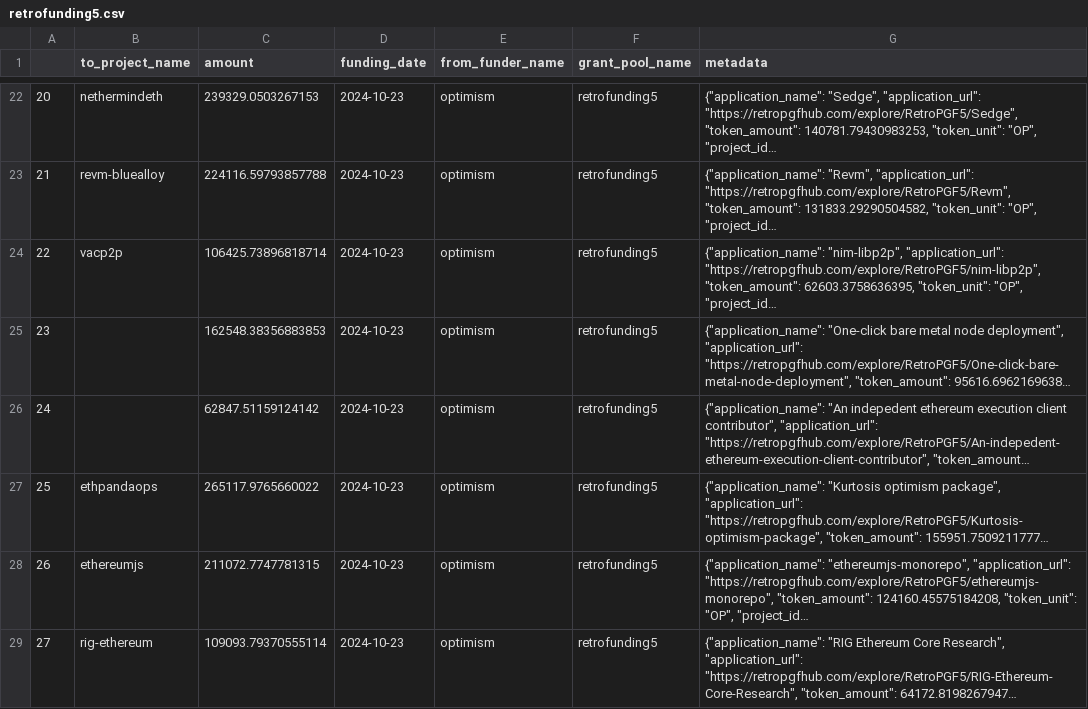
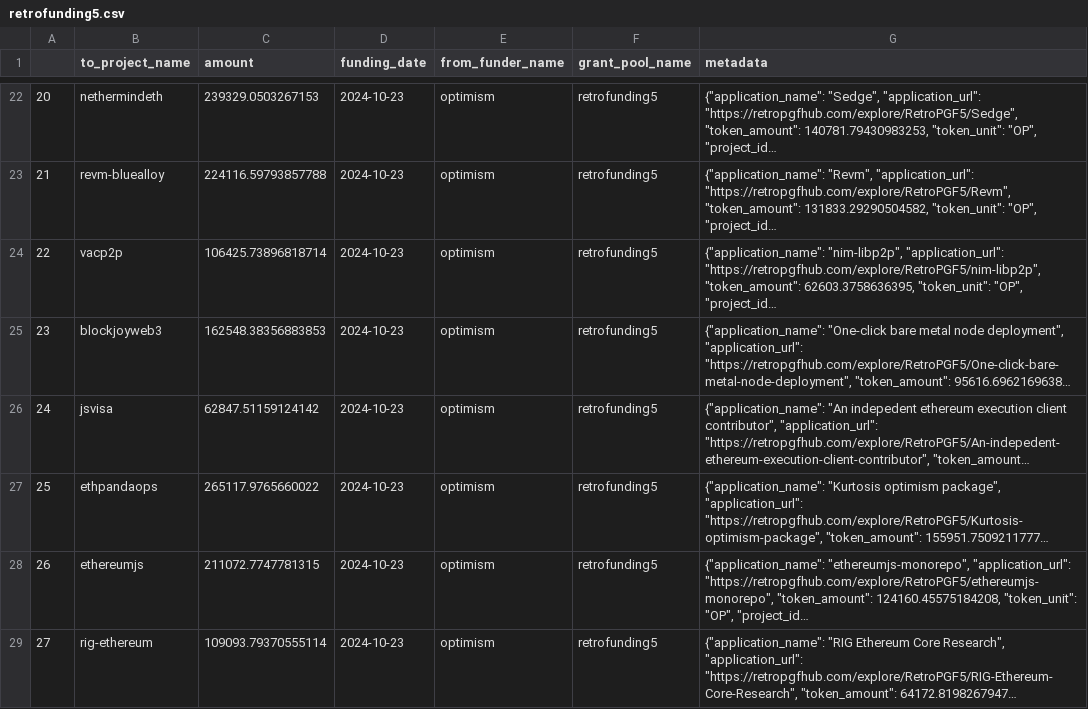
Before and after one commit to opensource-observer/oss-funding, a CSV file: data/funders/optimism/uploads/retrofunding5.csv, drawn as a sheet; only a part is shown, gaps mark what is left out; long unchanged cells end in …; the diff names each change by its address in the sheet, - before the commit and + after, or states it on an @@ line.

Commit message:
Update retrofunding5.csv

```diff
--- a/data/funders/optimism/uploads/retrofunding5.csv
+++ b/data/funders/optimism/uploads/retrofunding5.csv
-B25 (to_project_name): (empty)
+B25 (to_project_name): blockjoyweb3
-B26 (to_project_name): (empty)
+B26 (to_project_name): jsvisa
```
